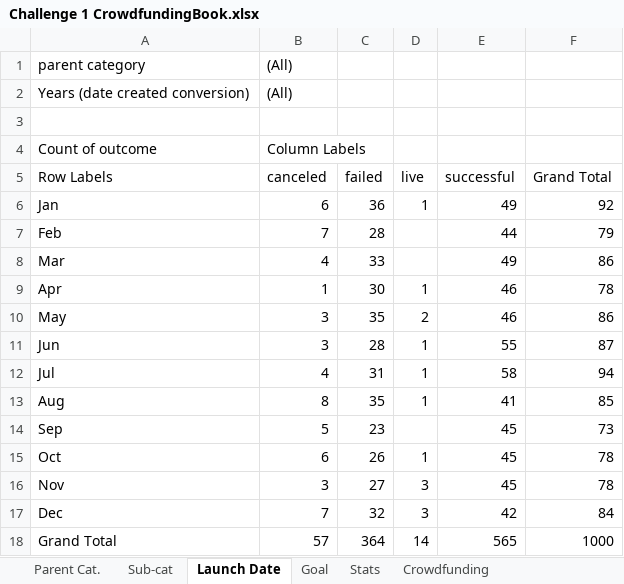
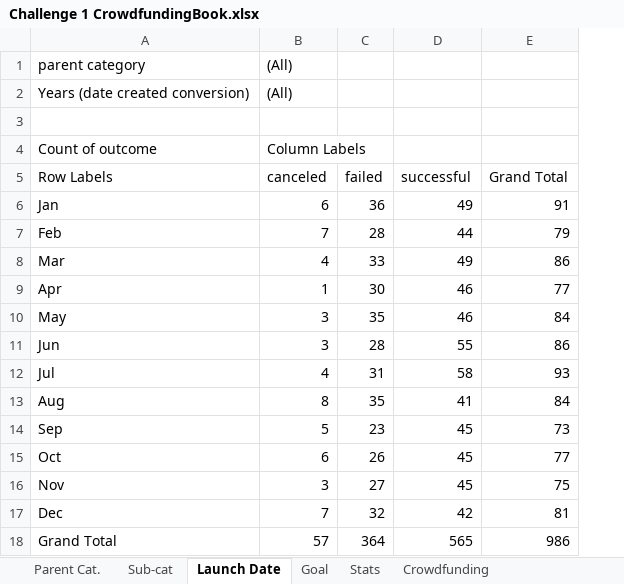
Before and after one commit to RedRajah13/dabc_challenge_1.excel, an Excel workbook: Challenge 1 CrowdfundingBook.xlsx, sheet Launch Date, drawn as a sheet; values as stored, in another font and other column widths than the file's, no borders; charts and pictures not drawn; removed rows and columns are numbered as before the commit, all else as after; the diff names each change by its address in the sheet, - before the commit and + after, or states it on an @@ line.

Commit message:
Submit hw 1

```diff
--- a/Challenge 1 CrowdfundingBook.xlsx (sheet Launch Date)
+++ b/Challenge 1 CrowdfundingBook.xlsx (sheet Launch Date)
-column D (live), rows 6-18: 1 |  |  | 1 | 2 | 1 | 1 | 1 |  | 1 | 3 | 3 | 14
-E6 (Grand Total): 92
+E6 (Grand Total): 91
-E9 (Grand Total): 78
+E9 (Grand Total): 77
-E10 (Grand Total): 86
+E10 (Grand Total): 84
-E11 (Grand Total): 87
+E11 (Grand Total): 86
-E12 (Grand Total): 94
+E12 (Grand Total): 93
-E13 (Grand Total): 85
+E13 (Grand Total): 84
-E15 (Grand Total): 78
+E15 (Grand Total): 77
-E16 (Grand Total): 78
+E16 (Grand Total): 75
-E17 (Grand Total): 84
+E17 (Grand Total): 81
-E18 (Grand Total): 1000
+E18 (Grand Total): 986
```
Also changed, not shown: sheet Parent Cat., sheet Sub-cat, charts or pictures.
